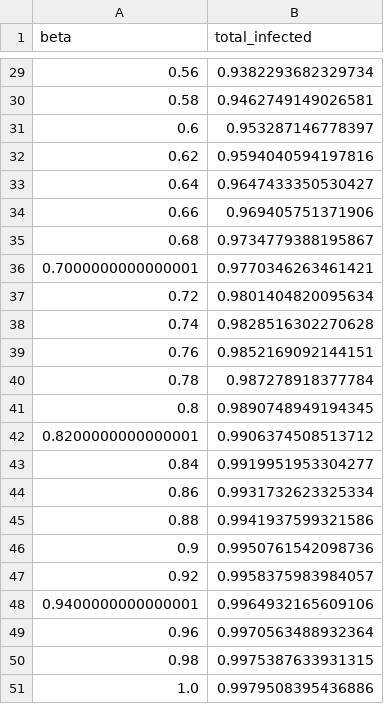
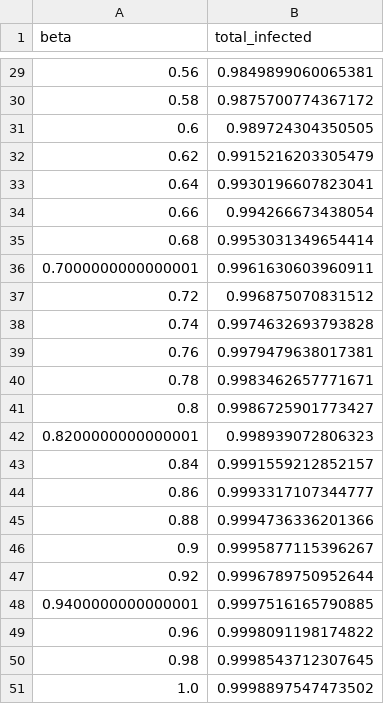
Before and after one commit to mr-devs/mean_field_quals, a CSV file: sim_results/effects_of_beta/cum_infections.csv, drawn as a sheet; only a part is shown, gaps mark what is left out; the diff covers the shown part only.

```diff
--- a/sim_results/effects_of_beta/cum_infections.csv
+++ b/sim_results/effects_of_beta/cum_infections.csv
@@ -29,23 +29,23 @@ beta,total_infected
-0.56,0.9382293682329734
-0.58,0.9462749149026581
-0.6,0.953287146778397
-0.62,0.9594040594197816
-0.64,0.9647433350530427
-0.66,0.969405751371906
-0.68,0.9734779388195867
-0.7000000000000001,0.9770346263461421
-0.72,0.9801404820095634
-0.74,0.9828516302270628
-0.76,0.9852169092144151
-0.78,0.987278918377784
-0.8,0.9890748949194345
-0.8200000000000001,0.9906374508513712
-0.84,0.9919951953304277
-0.86,0.9931732623325334
-0.88,0.9941937599321586
-0.9,0.9950761542098736
-0.92,0.9958375983984057
-0.9400000000000001,0.9964932165609106
-0.96,0.9970563488932364
-0.98,0.9975387633931315
-1.0,0.9979508395436886
+0.56,0.9849899060065381
+0.58,0.9875700774367172
+0.6,0.989724304350505
+0.62,0.9915216203305479
+0.64,0.9930196607823041
+0.66,0.994266673438054
+0.68,0.9953031349654414
+0.7000000000000001,0.9961630603960911
+0.72,0.996875070831512
+0.74,0.9974632693793828
+0.76,0.9979479638017381
+0.78,0.9983462657771671
+0.8,0.9986725901773427
+0.8200000000000001,0.998939072806323
+0.84,0.9991559212852157
+0.86,0.9993317107344777
+0.88,0.9994736336201366
+0.9,0.9995877115396267
+0.92,0.9996789750952644
+0.9400000000000001,0.9997516165790885
+0.96,0.9998091198174822
+0.98,0.9998543712307645
+1.0,0.9998897547473502
```
Also changed, not shown: 27 edited cells elsewhere in this file, sim_results/effects_of_beta/daily_infections.csv, sim_results/effects_of_beta/r0s.csv, 8 other files.
